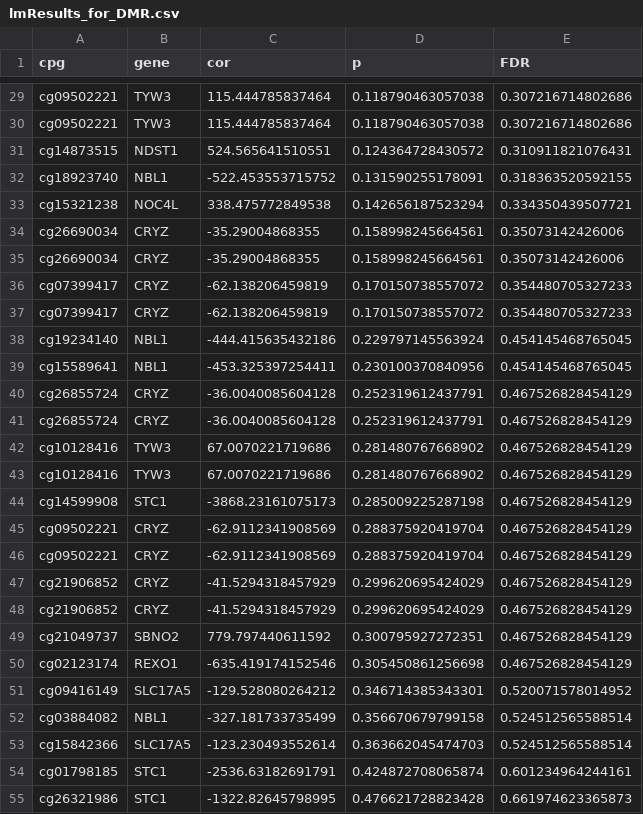
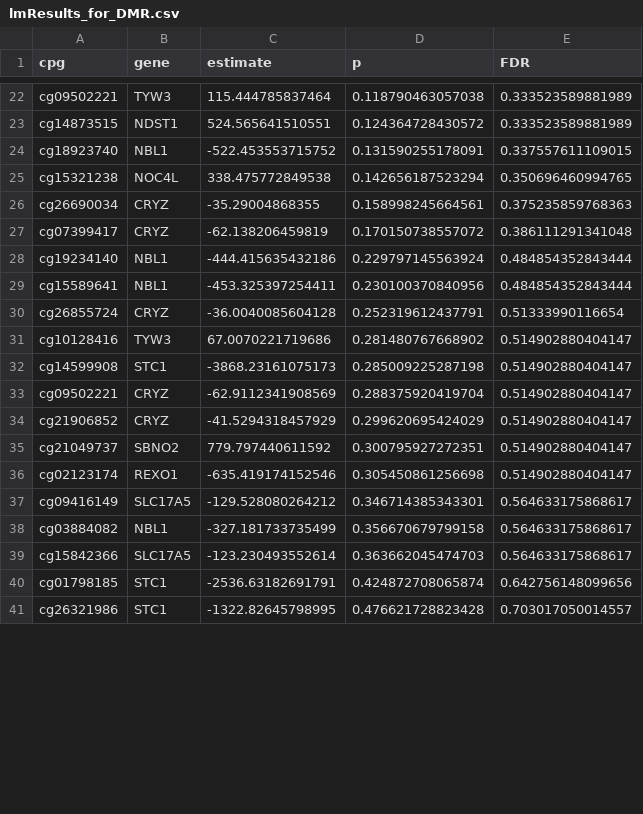
Before and after one commit to CIDA-CSPH/Pulmonary_Sharma_Vaping, a CSV file: DataProcessed/reviewerAdditions/lmResults_for_DMR.csv, drawn as a sheet; only a part is shown, gaps mark what is left out; the diff covers the shown part only.

```diff
--- a/DataProcessed/reviewerAdditions/lmResults_for_DMR.csv
+++ b/DataProcessed/reviewerAdditions/lmResults_for_DMR.csv
@@ -1 +1 @@
-"cpg","gene","cor","p","FDR"
+"cpg","gene","estimate","p","FDR"
@@ -29,27 +22,20 @@
-"cg09502221","TYW3",115.444785837464,0.118790463057038,0.307216714802686
-"cg09502221","TYW3",115.444785837464,0.118790463057038,0.307216714802686
-"cg14873515","NDST1",524.565641510551,0.124364728430572,0.310911821076431
-"cg18923740","NBL1",-522.453553715752,0.131590255178091,0.318363520592155
-"cg15321238","NOC4L",338.475772849538,0.142656187523294,0.334350439507721
-"cg26690034","CRYZ",-35.29004868355,0.158998245664561,0.35073142426006
-"cg26690034","CRYZ",-35.29004868355,0.158998245664561,0.35073142426006
-"cg07399417","CRYZ",-62.138206459819,0.170150738557072,0.354480705327233
-"cg07399417","CRYZ",-62.138206459819,0.170150738557072,0.354480705327233
-"cg19234140","NBL1",-444.415635432186,0.229797145563924,0.454145468765045
-"cg15589641","NBL1",-453.325397254411,0.230100370840956,0.454145468765045
-"cg26855724","CRYZ",-36.0040085604128,0.252319612437791,0.467526828454129
-"cg26855724","CRYZ",-36.0040085604128,0.252319612437791,0.467526828454129
-"cg10128416","TYW3",67.0070221719686,0.281480767668902,0.467526828454129
-"cg10128416","TYW3",67.0070221719686,0.281480767668902,0.467526828454129
-"cg14599908","STC1",-3868.23161075173,0.285009225287198,0.467526828454129
-"cg09502221","CRYZ",-62.9112341908569,0.288375920419704,0.467526828454129
-"cg09502221","CRYZ",-62.9112341908569,0.288375920419704,0.467526828454129
-"cg21906852","CRYZ",-41.5294318457929,0.299620695424029,0.467526828454129
-"cg21906852","CRYZ",-41.5294318457929,0.299620695424029,0.467526828454129
-"cg21049737","SBNO2",779.797440611592,0.300795927272351,0.467526828454129
-"cg02123174","REXO1",-635.419174152546,0.305450861256698,0.467526828454129
-"cg09416149","SLC17A5",-129.528080264212,0.346714385343301,0.520071578014952
-"cg03884082","NBL1",-327.181733735499,0.356670679799158,0.524512565588514
-"cg15842366","SLC17A5",-123.230493552614,0.363662045474703,0.524512565588514
-"cg01798185","STC1",-2536.63182691791,0.424872708065874,0.601234964244161
-"cg26321986","STC1",-1322.82645798995,0.476621728823428,0.661974623365873
+"cg09502221","TYW3",115.444785837464,0.118790463057038,0.333523589881989
+"cg14873515","NDST1",524.565641510551,0.124364728430572,0.333523589881989
+"cg18923740","NBL1",-522.453553715752,0.131590255178091,0.337557611109015
+"cg15321238","NOC4L",338.475772849538,0.142656187523294,0.350696460994765
+"cg26690034","CRYZ",-35.29004868355,0.158998245664561,0.375235859768363
+"cg07399417","CRYZ",-62.138206459819,0.170150738557072,0.386111291341048
+"cg19234140","NBL1",-444.415635432186,0.229797145563924,0.484854352843444
+"cg15589641","NBL1",-453.325397254411,0.230100370840956,0.484854352843444
+"cg26855724","CRYZ",-36.0040085604128,0.252319612437791,0.51333990116654
+"cg10128416","TYW3",67.0070221719686,0.281480767668902,0.514902880404147
+"cg14599908","STC1",-3868.23161075173,0.285009225287198,0.514902880404147
+"cg09502221","CRYZ",-62.9112341908569,0.288375920419704,0.514902880404147
+"cg21906852","CRYZ",-41.5294318457929,0.299620695424029,0.514902880404147
+"cg21049737","SBNO2",779.797440611592,0.300795927272351,0.514902880404147
+"cg02123174","REXO1",-635.419174152546,0.305450861256698,0.514902880404147
+"cg09416149","SLC17A5",-129.528080264212,0.346714385343301,0.564633175868617
+"cg03884082","NBL1",-327.181733735499,0.356670679799158,0.564633175868617
+"cg15842366","SLC17A5",-123.230493552614,0.363662045474703,0.564633175868617
+"cg01798185","STC1",-2536.63182691791,0.424872708065874,0.642756148099656
+"cg26321986","STC1",-1322.82645798995,0.476621728823428,0.703017050014557
```
Also changed, not shown: 9 removed rows and 38 edited cells elsewhere in this file.
